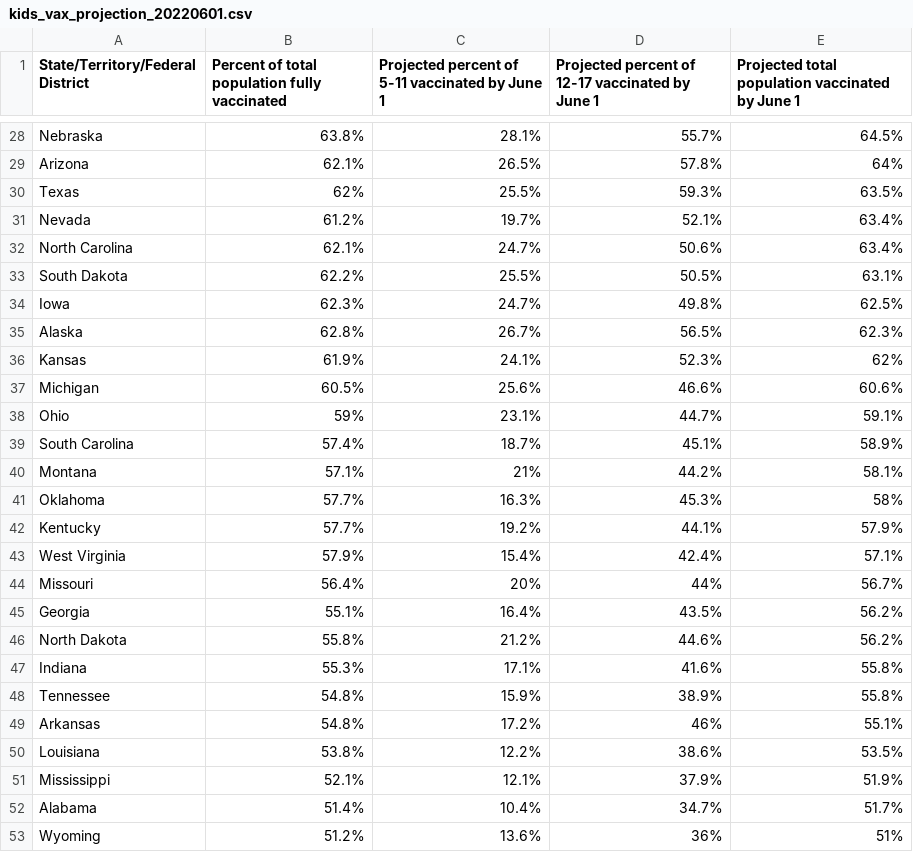
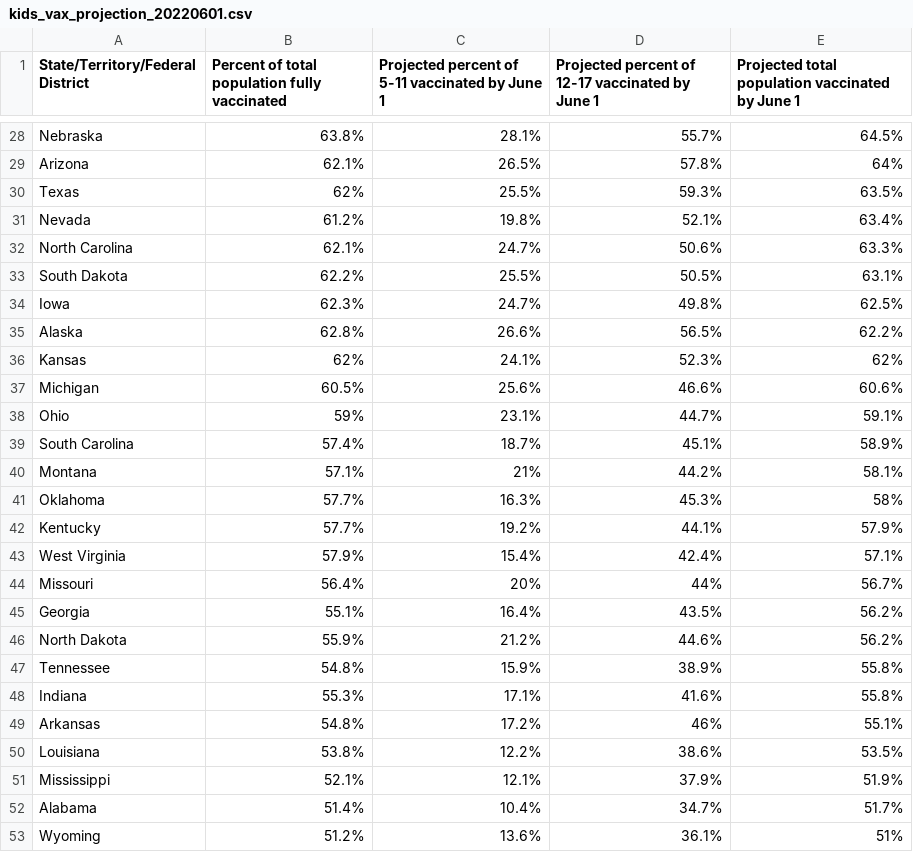
Before and after one commit to Dotdash-Data-Journalism/2022_VWH_kids_vax_projection_june_1, a CSV file: visualizations/kids_vax_projection_20220601.csv, drawn as a sheet; only a part is shown, gaps mark what is left out; the diff covers the shown part only.

```diff
--- a/visualizations/kids_vax_projection_20220601.csv
+++ b/visualizations/kids_vax_projection_20220601.csv
@@ -30,8 +30,8 @@ Arizona,62.1%,26.5%,57.8%,64%
 Texas,62%,25.5%,59.3%,63.5%
-Nevada,61.2%,19.7%,52.1%,63.4%
-North Carolina,62.1%,24.7%,50.6%,63.4%
+Nevada,61.2%,19.8%,52.1%,63.4%
+North Carolina,62.1%,24.7%,50.6%,63.3%
 South Dakota,62.2%,25.5%,50.5%,63.1%
 Iowa,62.3%,24.7%,49.8%,62.5%
-Alaska,62.8%,26.7%,56.5%,62.3%
-Kansas,61.9%,24.1%,52.3%,62%
+Alaska,62.8%,26.6%,56.5%,62.2%
+Kansas,62%,24.1%,52.3%,62%
 Michigan,60.5%,25.6%,46.6%,60.6%
@@ -45,5 +45,5 @@ Missouri,56.4%,20%,44%,56.7%
 Georgia,55.1%,16.4%,43.5%,56.2%
-North Dakota,55.8%,21.2%,44.6%,56.2%
+North Dakota,55.9%,21.2%,44.6%,56.2%
+Tennessee,54.8%,15.9%,38.9%,55.8%
 Indiana,55.3%,17.1%,41.6%,55.8%
-Tennessee,54.8%,15.9%,38.9%,55.8%
 Arkansas,54.8%,17.2%,46%,55.1%
@@ -52,2 +52,2 @@ Mississippi,52.1%,12.1%,37.9%,51.9%
 Alabama,51.4%,10.4%,34.7%,51.7%
-Wyoming,51.2%,13.6%,36%,51%
+Wyoming,51.2%,13.6%,36.1%,51%
```
Also changed, not shown: 1 added row, 1 removed row and 13 edited cells elsewhere in this file.
